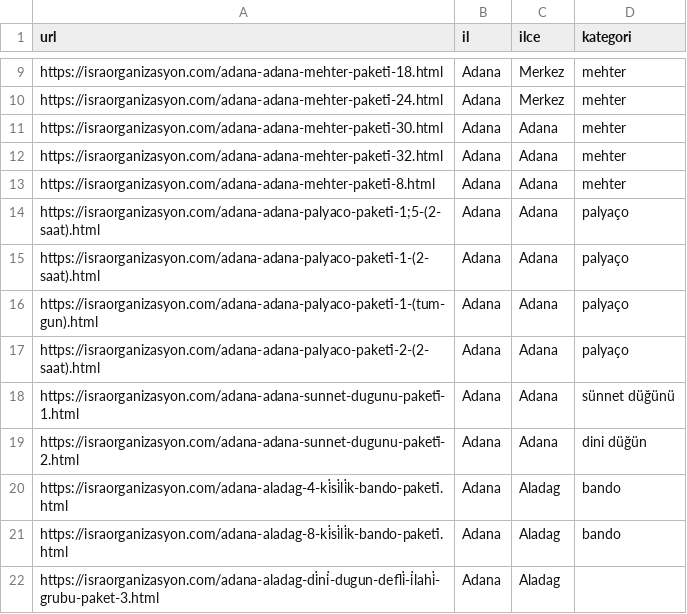
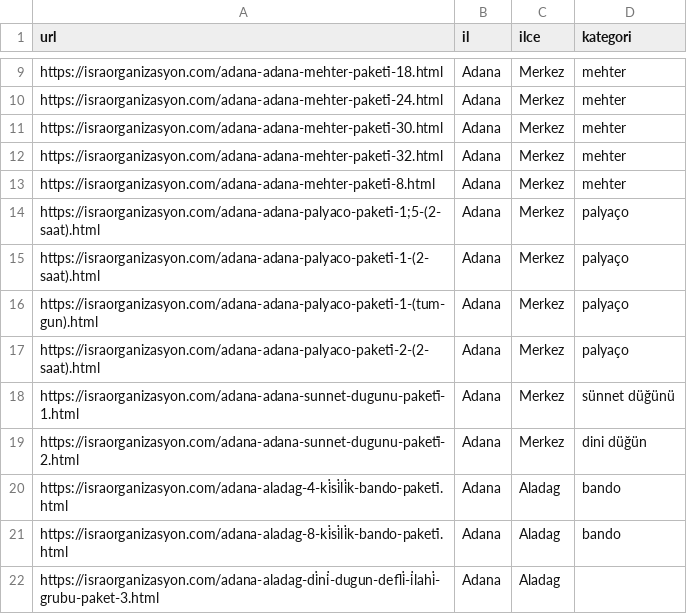
Before and after one commit to yusufkocak01/whatsapp-ai-assistant, a CSV file: packages.csv, drawn as a sheet; only a part is shown, gaps mark what is left out.

Commit message:
Paketler sekmesi güncellendi

```diff
--- a/packages.csv
+++ b/packages.csv
@@ -10,11 +10,11 @@ https://israorganizasyon.com/adana-adana-mehter-paketi̇-18.html,Adana,Merkez,me
 https://israorganizasyon.com/adana-adana-mehter-paketi̇-24.html,Adana,Merkez,mehter
-https://israorganizasyon.com/adana-adana-mehter-paketi̇-30.html,Adana,Adana,mehter
-https://israorganizasyon.com/adana-adana-mehter-paketi̇-32.html,Adana,Adana,mehter
-https://israorganizasyon.com/adana-adana-mehter-paketi̇-8.html,Adana,Adana,mehter
-https://israorganizasyon.com/adana-adana-palyaco-paketi̇-1;5-(2-saat).html,Adana,Adana,palyaço
-https://israorganizasyon.com/adana-adana-palyaco-paketi̇-1-(2-saat).html,Adana,Adana,palyaço
-https://israorganizasyon.com/adana-adana-palyaco-paketi̇-1-(tum-gun).html,Adana,Adana,palyaço
-https://israorganizasyon.com/adana-adana-palyaco-paketi̇-2-(2-saat).html,Adana,Adana,palyaço
-https://israorganizasyon.com/adana-adana-sunnet-dugunu-paketi̇-1.html,Adana,Adana,sünnet düğünü
-https://israorganizasyon.com/adana-adana-sunnet-dugunu-paketi̇-2.html,Adana,Adana,dini düğün
+https://israorganizasyon.com/adana-adana-mehter-paketi̇-30.html,Adana,Merkez,mehter
+https://israorganizasyon.com/adana-adana-mehter-paketi̇-32.html,Adana,Merkez,mehter
+https://israorganizasyon.com/adana-adana-mehter-paketi̇-8.html,Adana,Merkez,mehter
+https://israorganizasyon.com/adana-adana-palyaco-paketi̇-1;5-(2-saat).html,Adana,Merkez,palyaço
+https://israorganizasyon.com/adana-adana-palyaco-paketi̇-1-(2-saat).html,Adana,Merkez,palyaço
+https://israorganizasyon.com/adana-adana-palyaco-paketi̇-1-(tum-gun).html,Adana,Merkez,palyaço
+https://israorganizasyon.com/adana-adana-palyaco-paketi̇-2-(2-saat).html,Adana,Merkez,palyaço
+https://israorganizasyon.com/adana-adana-sunnet-dugunu-paketi̇-1.html,Adana,Merkez,sünnet düğünü
+https://israorganizasyon.com/adana-adana-sunnet-dugunu-paketi̇-2.html,Adana,Merkez,dini düğün
 https://israorganizasyon.com/adana-aladag-4-ki̇si̇li̇k-bando-paketi̇.html,Adana,Aladag,bando
```
